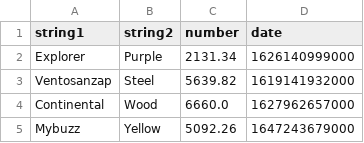
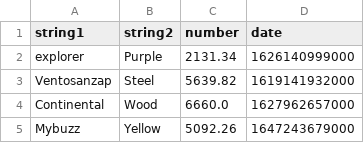
Before and after one commit to utec-aed-2022-2/proyecto-equipo-team, a CSV file: cmake-build-debug/MOCK_DATA_DEMO.csv, drawn as a sheet; only a part is shown.

```diff
--- a/cmake-build-debug/MOCK_DATA_DEMO.csv
+++ b/cmake-build-debug/MOCK_DATA_DEMO.csv
@@ -1,3 +1,3 @@
 string1,string2,number,date
-Explorer,Purple,2131.34,1626140999000
+explorer,Purple,2131.34,1626140999000
 Ventosanzap,Steel,5639.82,1619141932000
```
Also changed, not shown: 10 other files.
